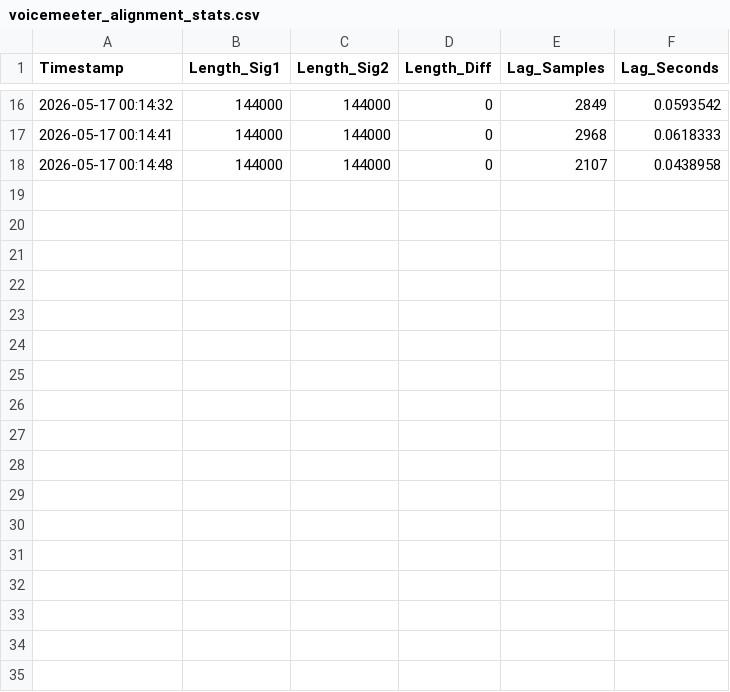
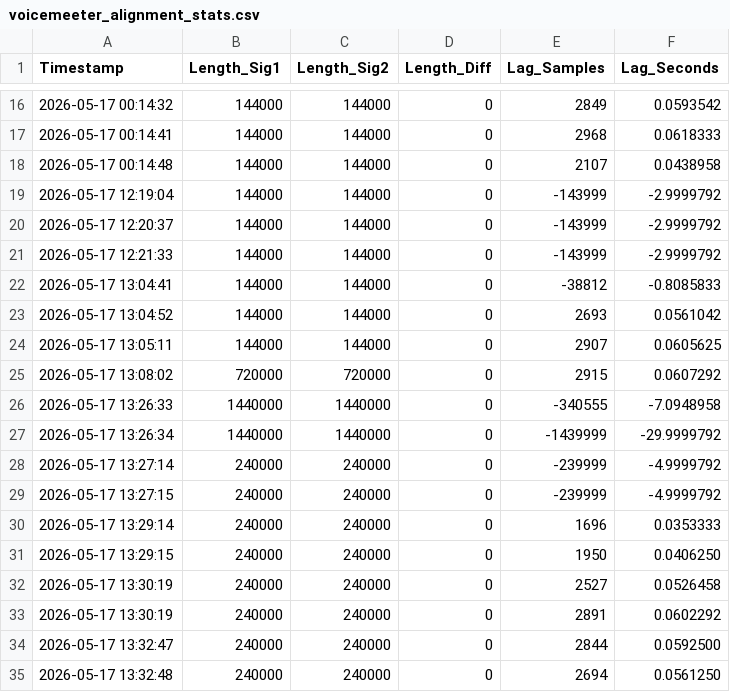
Before and after one commit to DanielBronfen46/AcousticLocation, a CSV file: voicemeeter_alignment_stats.csv, drawn as a sheet; only a part is shown, gaps mark what is left out.

Commit message:
Need to make alignment better

```diff
--- a/voicemeeter_alignment_stats.csv
+++ b/voicemeeter_alignment_stats.csv
@@ -18 +18,18 @@ Timestamp,Length_Sig1,Length_Sig2,Length_Diff,Lag_Samples,Lag_Seconds
 2026-05-17 00:14:48,144000,144000,0,2107,0.0438958
+2026-05-17 12:19:04,144000,144000,0,-143999,-2.9999792
+2026-05-17 12:20:37,144000,144000,0,-143999,-2.9999792
+2026-05-17 12:21:33,144000,144000,0,-143999,-2.9999792
+2026-05-17 13:04:41,144000,144000,0,-38812,-0.8085833
+2026-05-17 13:04:52,144000,144000,0,2693,0.0561042
+2026-05-17 13:05:11,144000,144000,0,2907,0.0605625
+2026-05-17 13:08:02,720000,720000,0,2915,0.0607292
+2026-05-17 13:26:33,1440000,1440000,0,-340555,-7.0948958
+2026-05-17 13:26:34,1440000,1440000,0,-1439999,-29.9999792
+2026-05-17 13:27:14,240000,240000,0,-239999,-4.9999792
+2026-05-17 13:27:15,240000,240000,0,-239999,-4.9999792
+2026-05-17 13:29:14,240000,240000,0,1696,0.0353333
+2026-05-17 13:29:15,240000,240000,0,1950,0.0406250
+2026-05-17 13:30:19,240000,240000,0,2527,0.0526458
+2026-05-17 13:30:19,240000,240000,0,2891,0.0602292
+2026-05-17 13:32:47,240000,240000,0,2844,0.0592500
+2026-05-17 13:32:48,240000,240000,0,2694,0.0561250
```
Also changed, not shown: 47 other files.
